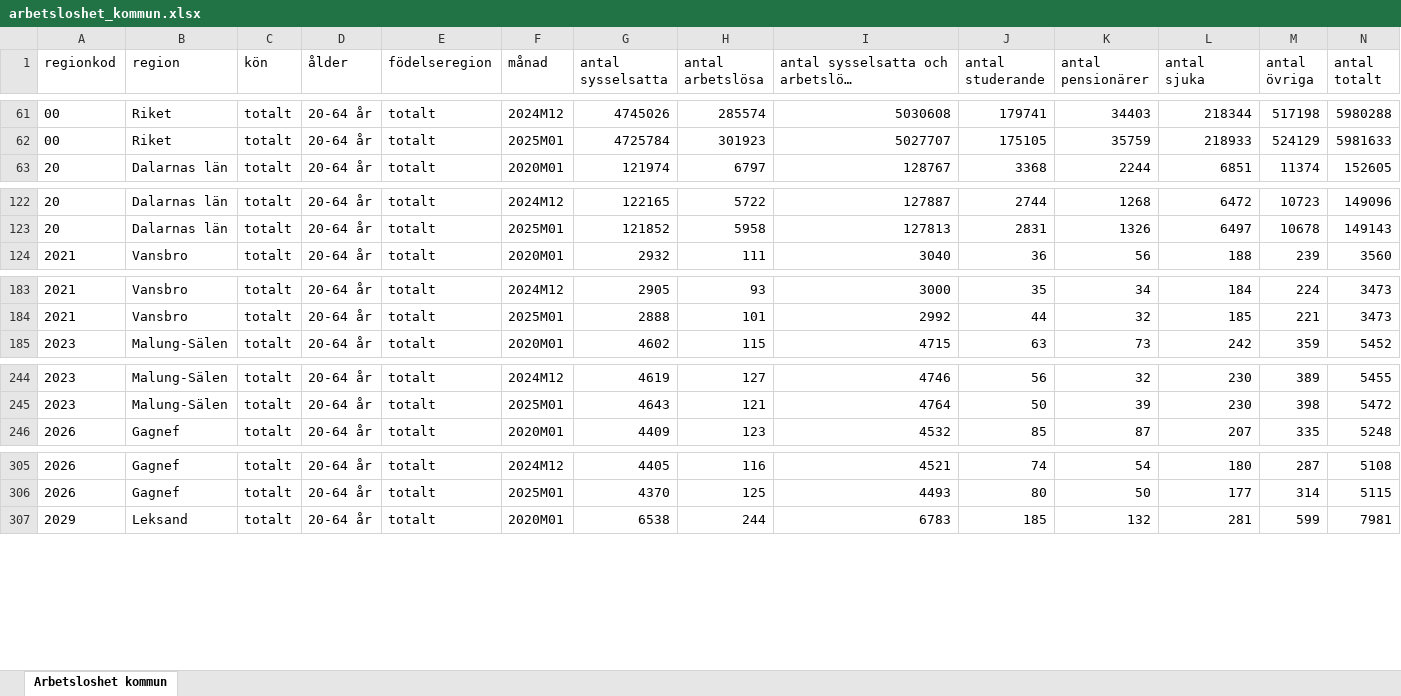
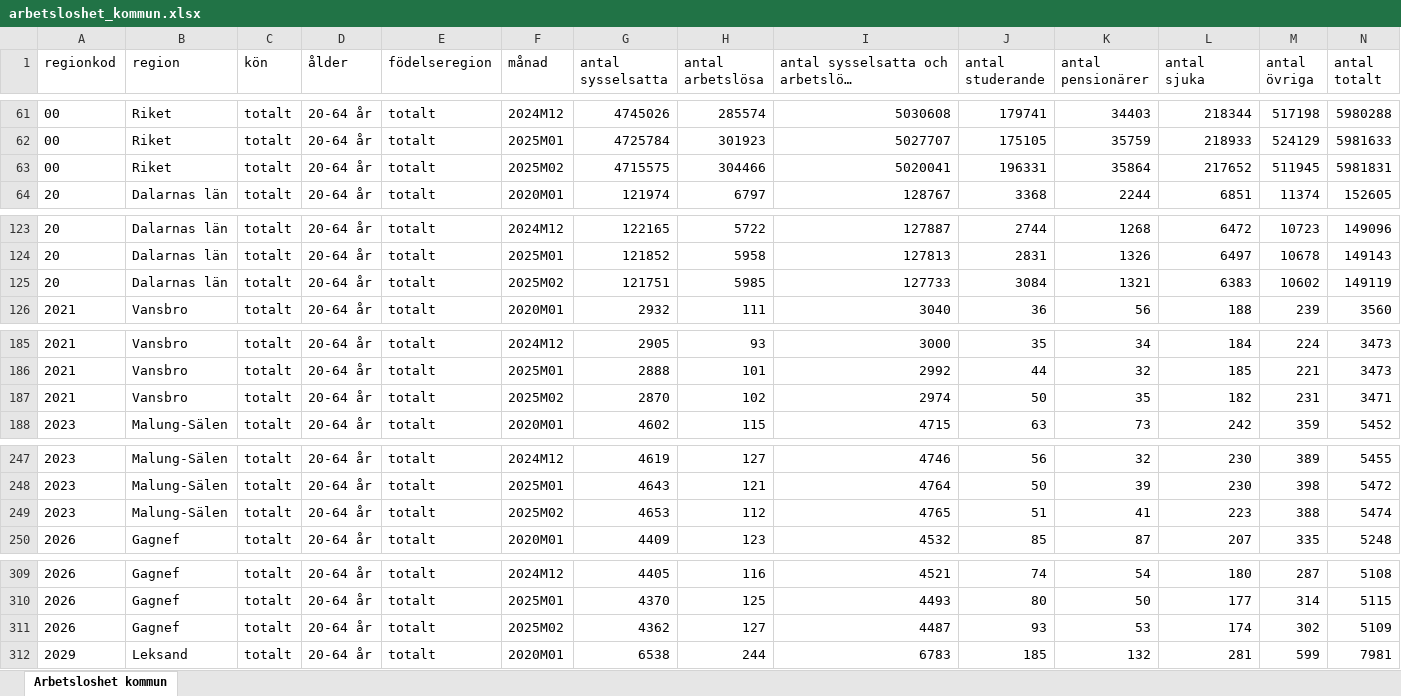
Before and after one commit to Region-Dalarna/laget_i_Dalarna, an Excel workbook: Data/arbetsloshet_kommun.xlsx, sheet Arbetsloshet kommun, drawn as a sheet; only a part is shown, gaps mark what is left out; long unchanged cells end in …; values as stored, in another font and other column widths than the file's, no borders; rows hold the shown columns only; the diff covers the shown part only; the diff names each change by its address in the sheet, - before the commit and + after, or states it on an @@ line.

Commit message:
Uppdatering av viss data och publicering av rapport

```diff
--- a/Data/arbetsloshet_kommun.xlsx (sheet Arbetsloshet kommun)
+++ b/Data/arbetsloshet_kommun.xlsx (sheet Arbetsloshet kommun)
+row 63: 00 | Riket | totalt | 20-64 år | totalt | 2025M02 | 4715575 | 304466 | 5020041 | 196331 | 35864 | 217652 | 511945 | 5981831
+row 125: 20 | Dalarnas län | totalt | 20-64 år | totalt | 2025M02 | 121751 | 5985 | 127733 | 3084 | 1321 | 6383 | 10602 | 149119
+row 187: 2021 | Vansbro | totalt | 20-64 år | totalt | 2025M02 | 2870 | 102 | 2974 | 50 | 35 | 182 | 231 | 3471
+row 249: 2023 | Malung-Sälen | totalt | 20-64 år | totalt | 2025M02 | 4653 | 112 | 4765 | 51 | 41 | 223 | 388 | 5474
+row 311: 2026 | Gagnef | totalt | 20-64 år | totalt | 2025M02 | 4362 | 127 | 4487 | 93 | 53 | 174 | 302 | 5109
```
Also changed, not shown: 12 added rows elsewhere in this sheet, 6 other files.
